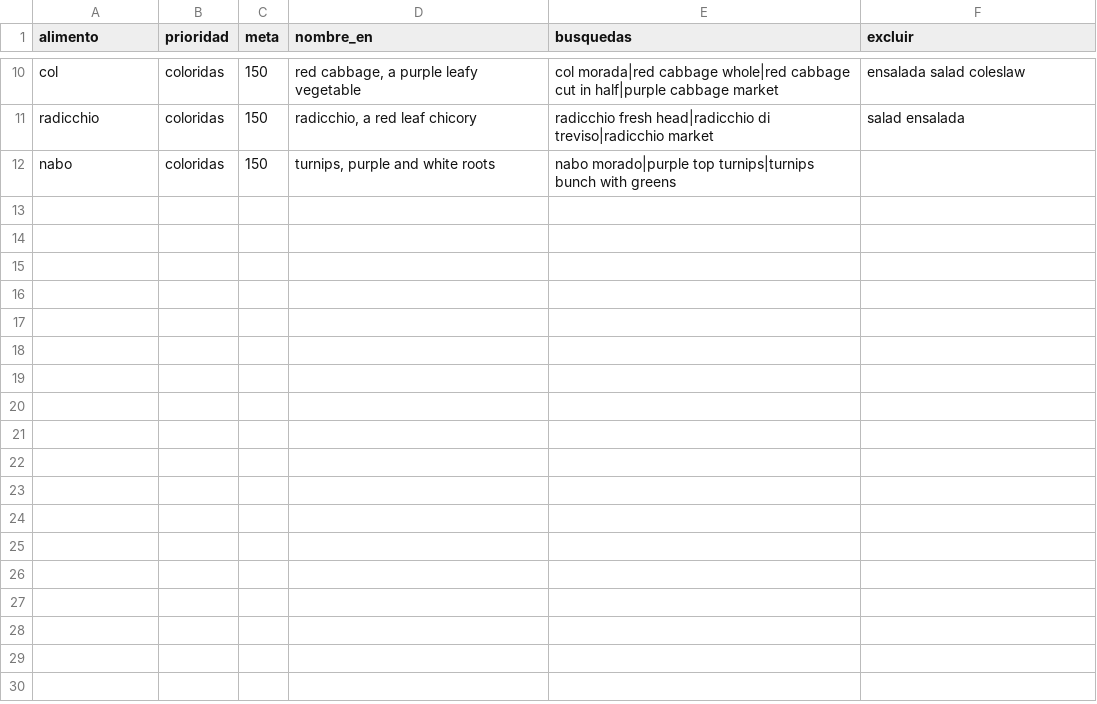
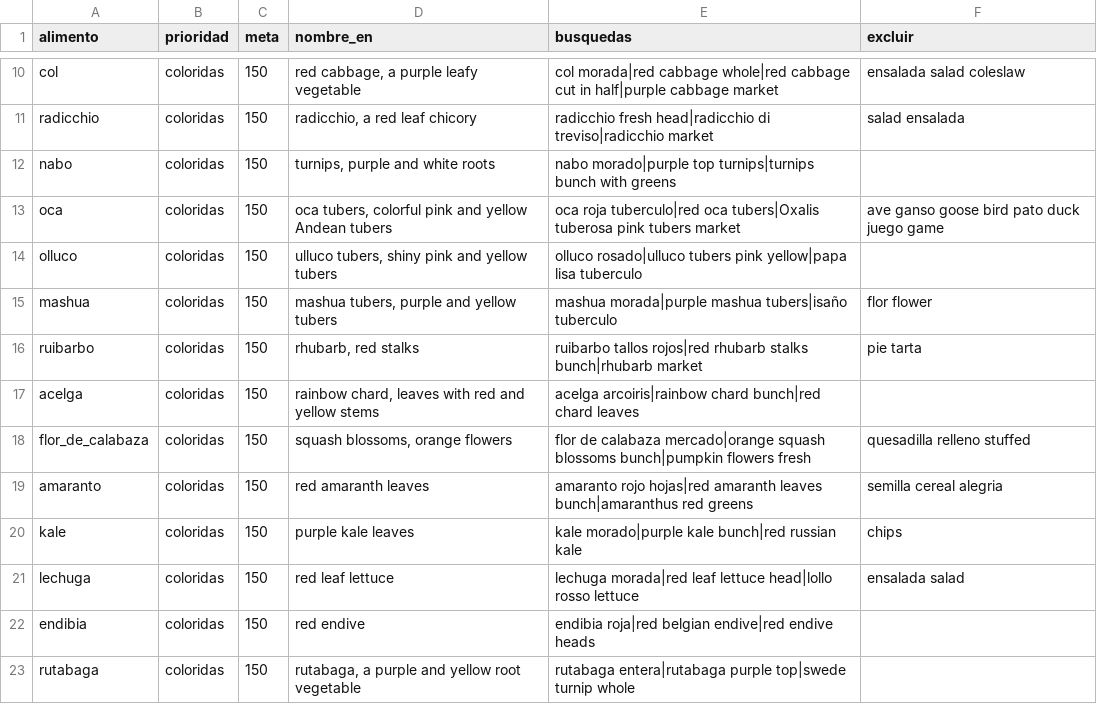
Before and after one commit to 11909/Clasificador-fruta-verdura, a CSV file: data/plan_coloridas.csv, drawn as a sheet; only a part is shown, gaps mark what is left out.

```diff
--- a/data/plan_coloridas.csv
+++ b/data/plan_coloridas.csv
@@ -12 +12,12 @@ radicchio,coloridas,150,"radicchio, a red leaf chicory",radicchio fresh head|rad
 nabo,coloridas,150,"turnips, purple and white roots",nabo morado|purple top turnips|turnips bunch with greens,
+oca,coloridas,150,"oca tubers, colorful pink and yellow Andean tubers",oca roja tuberculo|red oca tubers|Oxalis tuberosa pink tubers market,ave ganso goose bird pato duck juego game
+olluco,coloridas,150,"ulluco tubers, shiny pink and yellow tubers",olluco rosado|ulluco tubers pink yellow|papa lisa tuberculo,
+mashua,coloridas,150,"mashua tubers, purple and yellow tubers",mashua morada|purple mashua tubers|isaño tuberculo,flor flower
+ruibarbo,coloridas,150,"rhubarb, red stalks",ruibarbo tallos rojos|red rhubarb stalks bunch|rhubarb market,pie tarta
+acelga,coloridas,150,"rainbow chard, leaves with red and yellow stems",acelga arcoiris|rainbow chard bunch|red chard leaves,
+flor_de_calabaza,coloridas,150,"squash blossoms, orange flowers",flor de calabaza mercado|orange squash blossoms bunch|pumpkin flowers fresh,quesadilla relleno stuffed
+amaranto,coloridas,150,"red amaranth leaves",amaranto rojo hojas|red amaranth leaves bunch|amaranthus red greens,semilla cereal alegria
+kale,coloridas,150,"purple kale leaves",kale morado|purple kale bunch|red russian kale,chips
+lechuga,coloridas,150,"red leaf lettuce",lechuga morada|red leaf lettuce head|lollo rosso lettuce,ensalada salad
+endibia,coloridas,150,"red endive",endibia roja|red belgian endive|red endive heads,
+rutabaga,coloridas,150,"rutabaga, a purple and yellow root vegetable",rutabaga entera|rutabaga purple top|swede turnip whole,
```
Also changed, not shown: 5 other files.
